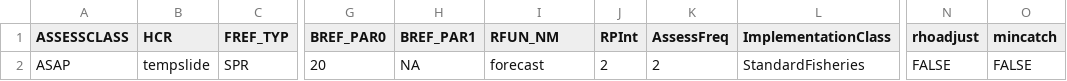
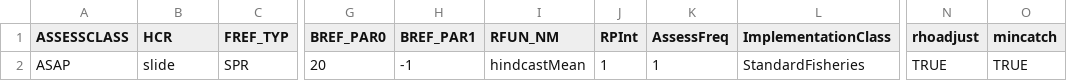
Before and after one commit to lkerr/groundfish-MSE, a CSV file: modelParameters/mproc.csv, drawn as a sheet; only a part is shown, gaps mark what is left out; the diff names each change by its address in the sheet, - before the commit and + after, or states it on an @@ line.

```diff
--- a/modelParameters/mproc.csv
+++ b/modelParameters/mproc.csv
-B2 (HCR): tempslide
+B2 (HCR): slide
-H2 (BREF_PAR1): NA
+H2 (BREF_PAR1): -1
-I2 (RFUN_NM): forecast
+I2 (RFUN_NM): hindcastMean
-J2 (RPInt): 2
+J2 (RPInt): 1
-K2 (AssessFreq): 2
+K2 (AssessFreq): 1
-N2 (rhoadjust): FALSE
+N2 (rhoadjust): TRUE
-O2 (mincatch): FALSE
+O2 (mincatch): TRUE
```
Also changed, not shown: 5 other files.
